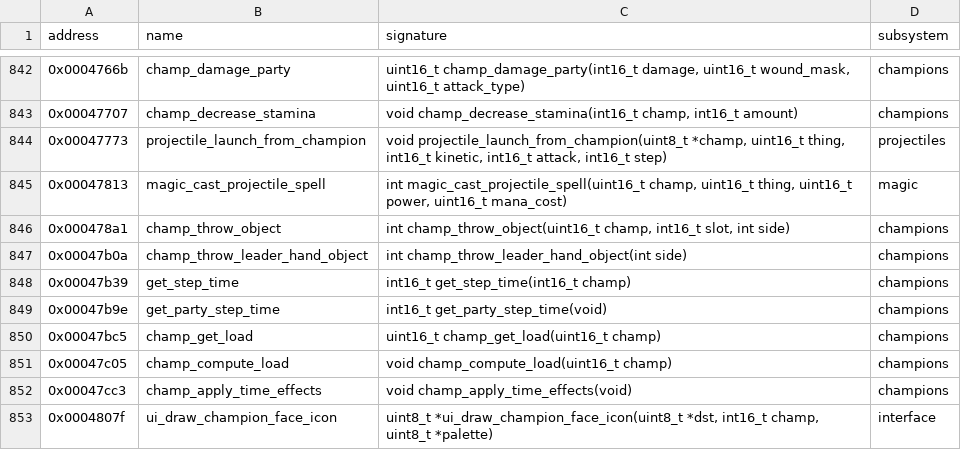
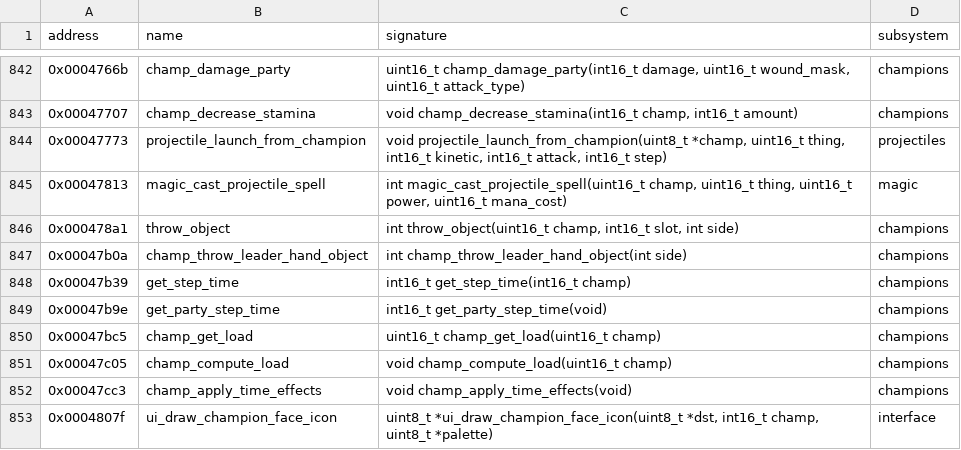
Before and after one commit to peterkmet/dm2mac, a CSV file: docs/reference/skull-symbols.csv, drawn as a sheet; only a part is shown, gaps mark what is left out.

Commit message:
test: dead-api reads internal headers, byteorder flags byte casts
The dead-api check reads the _internal.h headers: a name needs a use outside
the file that defines it. champ_throw_object becomes the static throw_object;
g_ai_square_scan gets the test marker. The byteorder check flags each
(uint8_t *) and (const uint8_t *) cast outside data/ (5 hits; engine/save.c
has none after Task 16).

```diff
--- a/docs/reference/skull-symbols.csv
+++ b/docs/reference/skull-symbols.csv
@@ -845,3 +845,3 @@ address,name,signature,subsystem
 0x00047813,magic_cast_projectile_spell,"int magic_cast_projectile_spell(uint16_t champ, uint16_t thing, uint16_t power, uint16_t mana_cost)",magic
-0x000478a1,champ_throw_object,"int champ_throw_object(uint16_t champ, int16_t slot, int side)",champions
+0x000478a1,throw_object,"int throw_object(uint16_t champ, int16_t slot, int side)",champions
 0x00047b0a,champ_throw_leader_hand_object,int champ_throw_leader_hand_object(int side),champions
```
Also changed, not shown: 6 other files.
